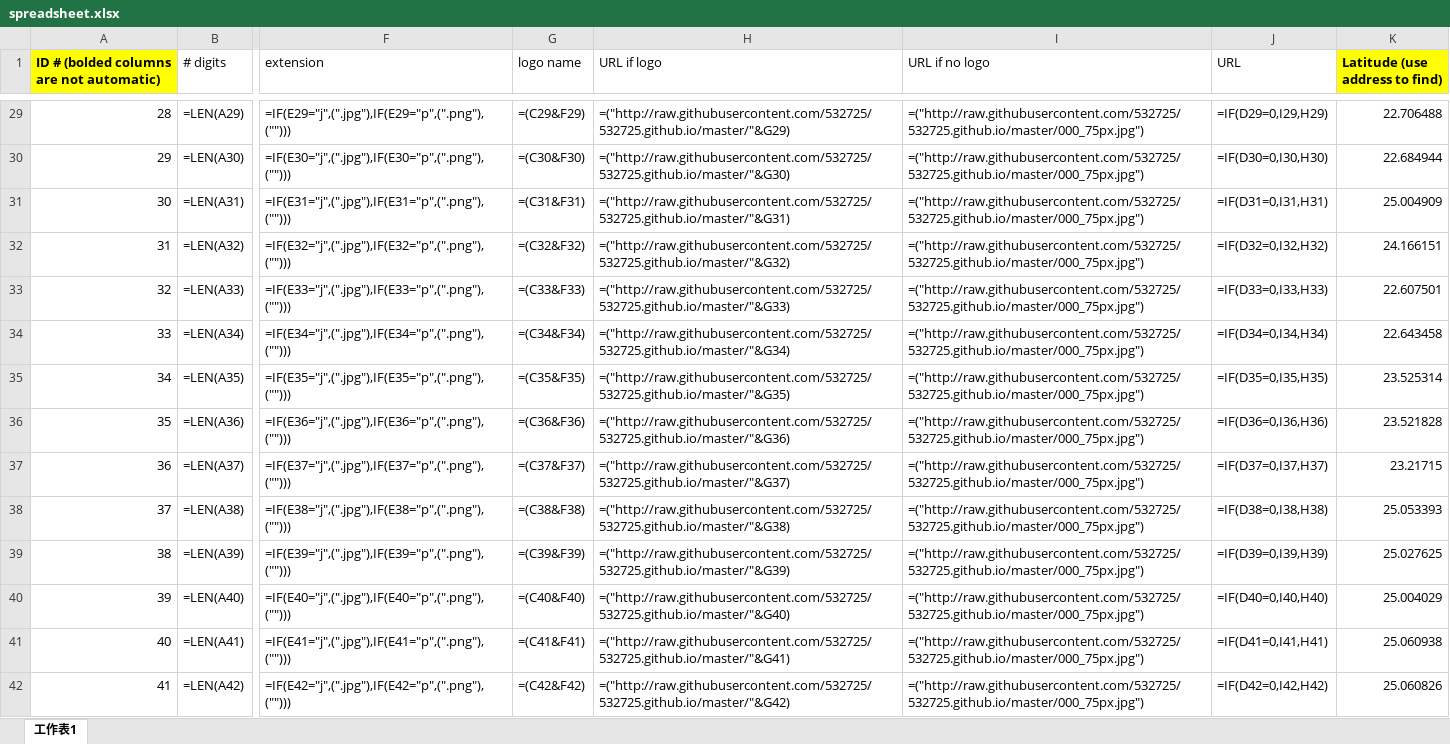
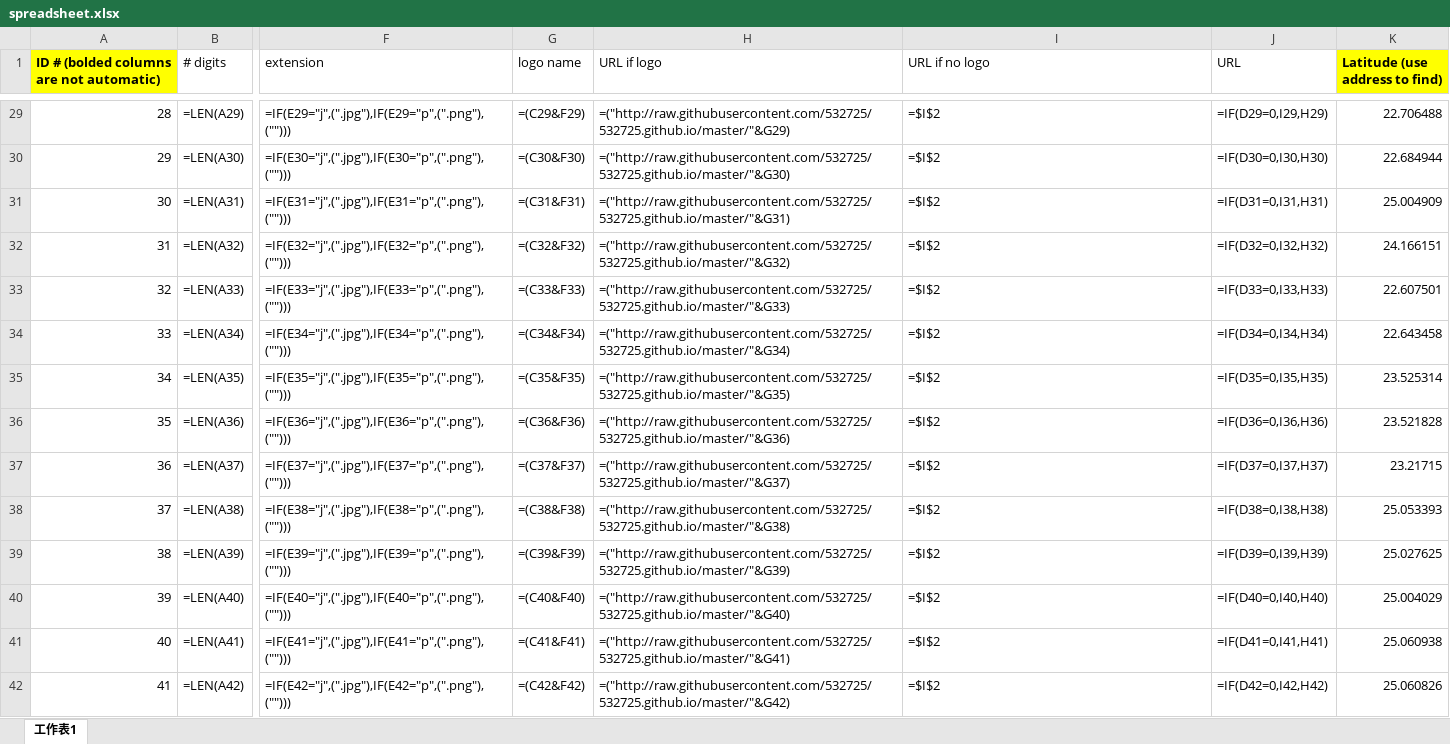
Before and after one commit to 532725/532725.github.io, an Excel workbook: spreadsheet.xlsx, sheet 工作表1, drawn as a sheet; only a part is shown, gaps mark what is left out; values as stored, in another font and other column widths than the file's, no borders; formulas are shown in place of their values; the diff covers the shown part only; the diff names each change by its address in the sheet, - before the commit and + after, or states it on an @@ line.

Commit message:
16
Added to readme instructions in case of new TRIPLE MEMBER logo, and
updated spreadsheet so all other cells in column I copy cell I2

```diff
--- a/spreadsheet.xlsx (sheet 工作表1)
+++ b/spreadsheet.xlsx (sheet 工作表1)
-I29:I42 (URL if no logo): =("http://raw.githubusercontent.com/532725/532725.github.io/master/000_75px.jpg")
+I29:I42 (URL if no logo): =$I$2
```
Also changed, not shown: 271 edited cells and cell formats elsewhere in this sheet, 1 other file.
